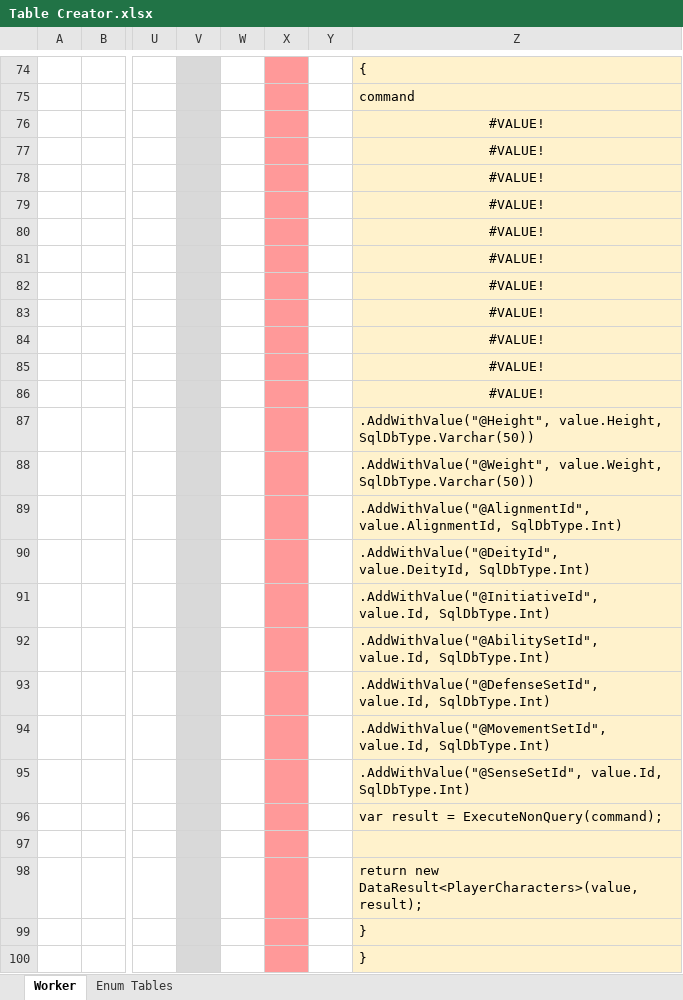
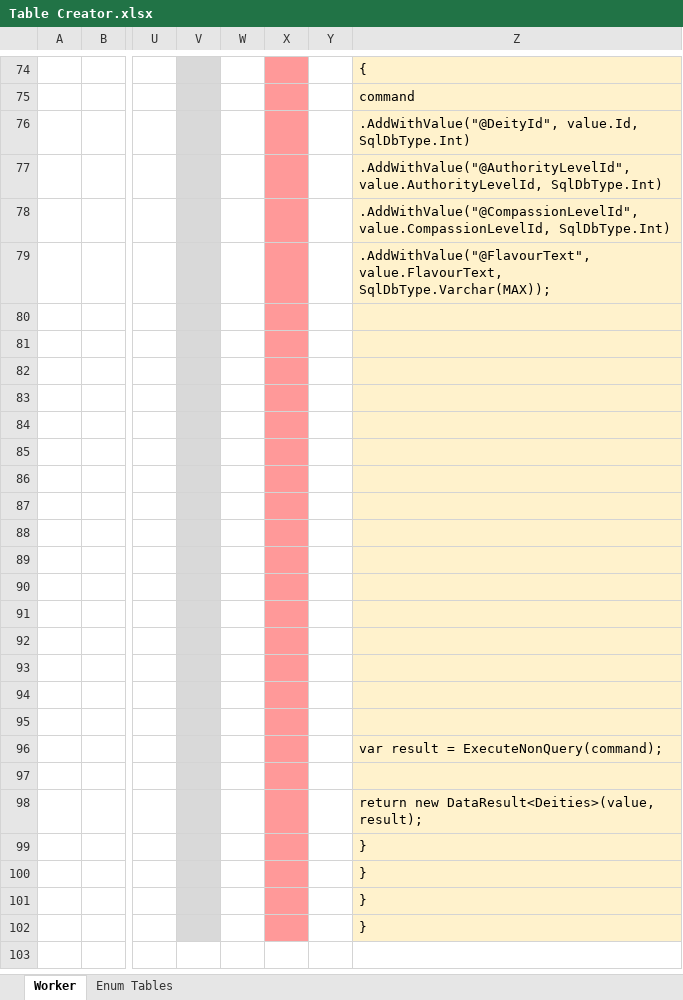
Before and after one commit to dangerworm/DungeonsAndDragons, an Excel workbook: Table Creator.xlsx, sheet Worker, drawn as a sheet; only a part is shown, gaps mark what is left out; the shorter side is filled out with more unchanged rows; values as stored, in another font and other column widths than the file's, no borders; the diff covers the shown part only; the diff names each change by its address in the sheet, - before the commit and + after, or states it on an @@ line.

Commit message:
Reconfigured some of the tables and added initial data

```diff
--- a/Table Creator.xlsx (sheet Worker)
+++ b/Table Creator.xlsx (sheet Worker)
-Z76: #VALUE!
+Z76: .AddWithValue("@DeityId", value.Id, SqlDbType.Int)
-Z76:Z79 alignment: center
+Z76:Z79 alignment: left
-Z77: #VALUE!
+Z77: .AddWithValue("@AuthorityLevelId", value.AuthorityLevelId, SqlDbType.Int)
-Z78: #VALUE!
+Z78: .AddWithValue("@CompassionLevelId", value.CompassionLevelId, SqlDbType.Int)
-Z79: #VALUE!
+Z79: .AddWithValue("@FlavourText", value.FlavourText, SqlDbType.Varchar(MAX));
-Z80:Z86: #VALUE!
+Z80:Z86: (empty)
-Z87: .AddWithValue("@Height", value.Height, SqlDbType.Varchar(50))
+Z87: (empty)
-Z88: .AddWithValue("@Weight", value.Weight, SqlDbType.Varchar(50))
+Z88: (empty)
-Z89: .AddWithValue("@AlignmentId", value.AlignmentId, SqlDbType.Int)
+Z89: (empty)
-Z90: .AddWithValue("@DeityId", value.DeityId, SqlDbType.Int)
+Z90: (empty)
-Z91: .AddWithValue("@InitiativeId", value.Id, SqlDbType.Int)
+Z91: (empty)
-Z92: .AddWithValue("@AbilitySetId", value.Id, SqlDbType.Int)
+Z92: (empty)
-Z93: .AddWithValue("@DefenseSetId", value.Id, SqlDbType.Int)
+Z93: (empty)
-Z94: .AddWithValue("@MovementSetId", value.Id, SqlDbType.Int)
+Z94: (empty)
-Z95: .AddWithValue("@SenseSetId", value.Id, SqlDbType.Int)
+Z95: (empty)
-Z98: return new DataResult<PlayerCharacters>(value, result);
+Z98: return new DataResult<Deities>(value, result);
```
Also changed, not shown: 46 added rows, 46 removed rows, 68 edited cells and cell formats elsewhere in this sheet, sheet Enum Tables, hidden cells, 30 other files.
